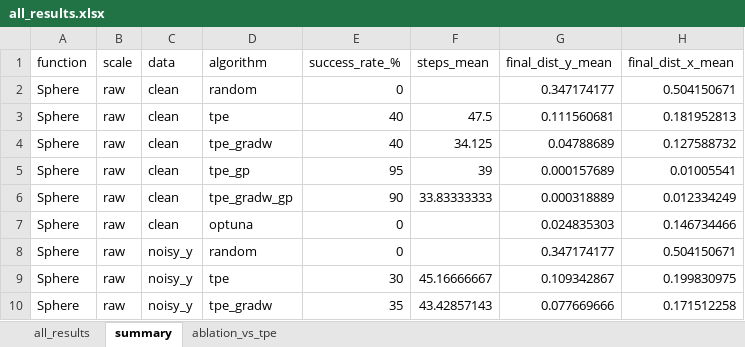
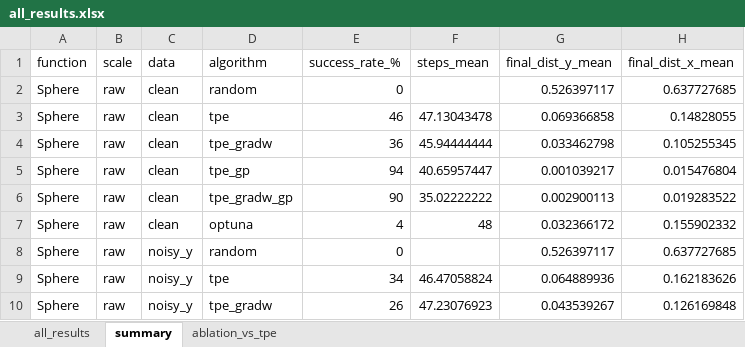
Before and after one commit to darya-09/k5, an Excel workbook: tpe_study/results/tables/all_results.xlsx, sheet summary, drawn as a sheet; only a part is shown; values as stored, in another font and other column widths than the file's, no borders; the diff covers the shown part only; the diff names each change by its address in the sheet, - before the commit and + after, or states it on an @@ line.

```diff
--- a/tpe_study/results/tables/all_results.xlsx (sheet summary)
+++ b/tpe_study/results/tables/all_results.xlsx (sheet summary)
-G2 (final_dist_y_mean): 0.347174177
+G2 (final_dist_y_mean): 0.526397117
-H2 (final_dist_x_mean): 0.504150671
+H2 (final_dist_x_mean): 0.637727685
-E3 (success_rate_%): 40
+E3 (success_rate_%): 46
-F3 (steps_mean): 47.5
+F3 (steps_mean): 47.13043478
-G3 (final_dist_y_mean): 0.111560681
+G3 (final_dist_y_mean): 0.069366858
-H3 (final_dist_x_mean): 0.181952813
+H3 (final_dist_x_mean): 0.14828055
-E4 (success_rate_%): 40
+E4 (success_rate_%): 36
-F4 (steps_mean): 34.125
+F4 (steps_mean): 45.94444444
-G4 (final_dist_y_mean): 0.04788689
+G4 (final_dist_y_mean): 0.033462798
-H4 (final_dist_x_mean): 0.127588732
+H4 (final_dist_x_mean): 0.105255345
-E5 (success_rate_%): 95
+E5 (success_rate_%): 94
-F5 (steps_mean): 39
+F5 (steps_mean): 40.65957447
-G5 (final_dist_y_mean): 0.000157689
+G5 (final_dist_y_mean): 0.001039217
-H5 (final_dist_x_mean): 0.01005541
+H5 (final_dist_x_mean): 0.015476804
-F6 (steps_mean): 33.83333333
+F6 (steps_mean): 35.02222222
-G6 (final_dist_y_mean): 0.000318889
+G6 (final_dist_y_mean): 0.002900113
-H6 (final_dist_x_mean): 0.012334249
+H6 (final_dist_x_mean): 0.019283522
-E7 (success_rate_%): 0
+E7 (success_rate_%): 4
-F7 (steps_mean): (empty)
+F7 (steps_mean): 48
-G7 (final_dist_y_mean): 0.024835303
+G7 (final_dist_y_mean): 0.032366172
-H7 (final_dist_x_mean): 0.146734466
+H7 (final_dist_x_mean): 0.155902332
-G8 (final_dist_y_mean): 0.347174177
+G8 (final_dist_y_mean): 0.526397117
-H8 (final_dist_x_mean): 0.504150671
+H8 (final_dist_x_mean): 0.637727685
-E9 (success_rate_%): 30
+E9 (success_rate_%): 34
-F9 (steps_mean): 45.16666667
+F9 (steps_mean): 46.47058824
-G9 (final_dist_y_mean): 0.109342867
+G9 (final_dist_y_mean): 0.064889936
-H9 (final_dist_x_mean): 0.199830975
+H9 (final_dist_x_mean): 0.162183626
-E10 (success_rate_%): 35
+E10 (success_rate_%): 26
-F10 (steps_mean): 43.42857143
+F10 (steps_mean): 47.23076923
-G10 (final_dist_y_mean): 0.077669666
+G10 (final_dist_y_mean): 0.043539267
-H10 (final_dist_x_mean): 0.171512258
+H10 (final_dist_x_mean): 0.126169848
```
Also changed, not shown: 333 edited cells elsewhere in this sheet, sheet all_results, sheet ablation_vs_tpe, 24 other files.
